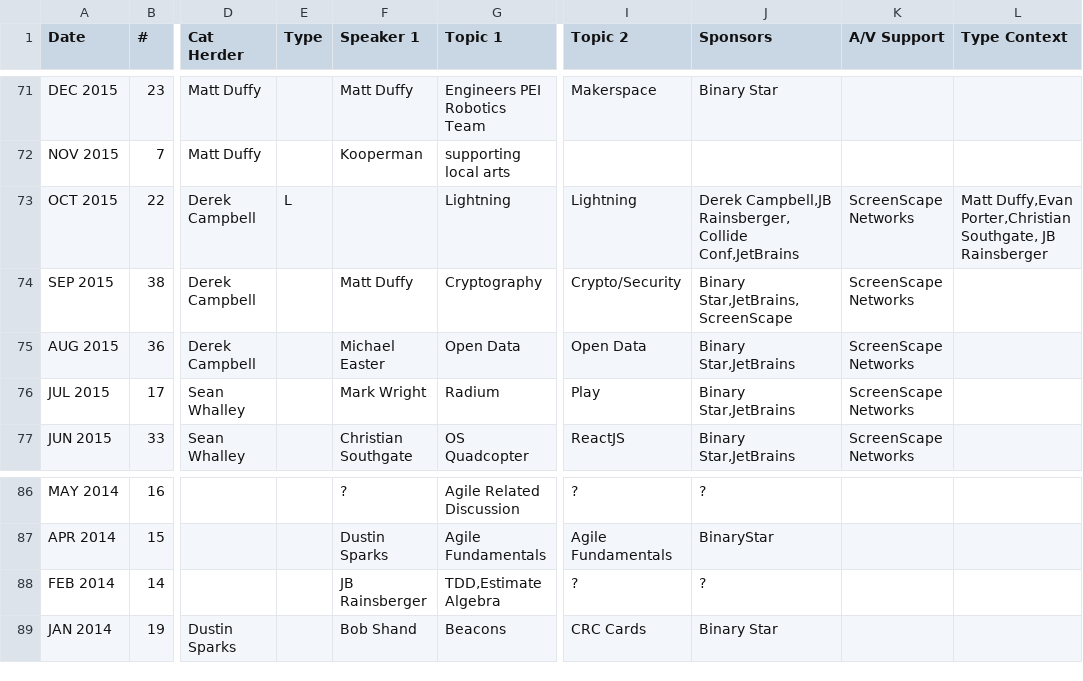
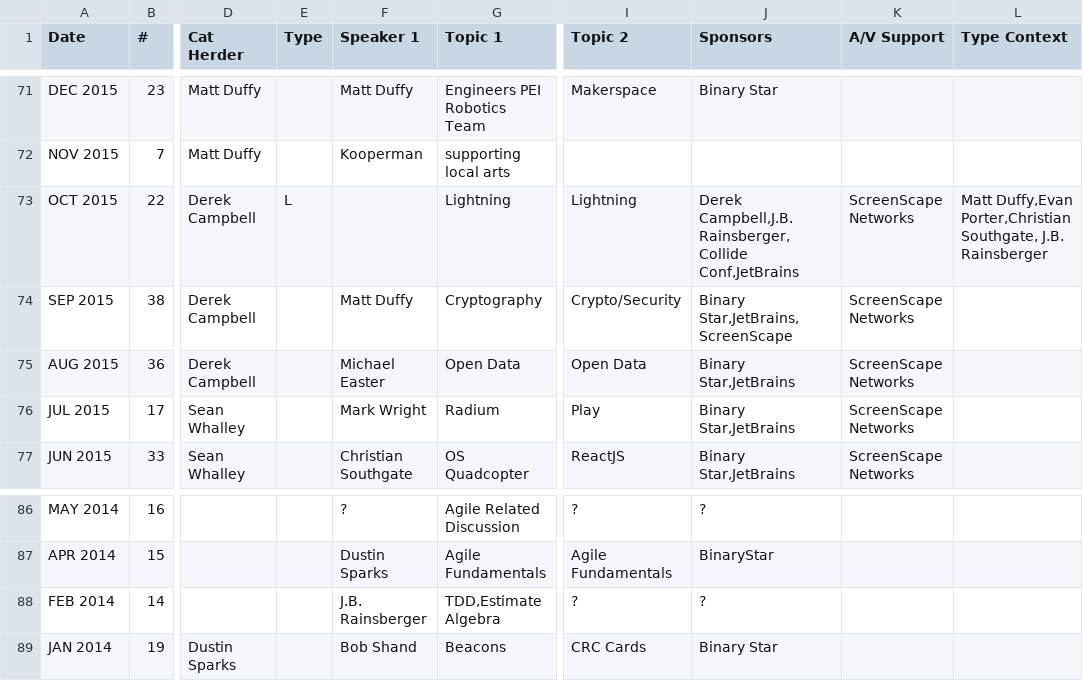
Before and after one commit to peidevs/Event_Resources, a CSV file: MeetUps_v2.csv, drawn as a sheet; only a part is shown, gaps mark what is left out; the diff names each change by its address in the sheet, - before the commit and + after, or states it on an @@ line.

Commit message:
standardize on J.B.

```diff
--- a/MeetUps_v2.csv
+++ b/MeetUps_v2.csv
-J73 (Sponsors): Derek Campbell,JB Rainsberger,Collide Conf,JetBrains
+J73 (Sponsors): Derek Campbell,J.B. Rainsberger,Collide Conf,JetBrains
-L73 (Type Context): …Porter,Christian Southgate, JB Rainsberger
+L73 (Type Context): …Porter,Christian Southgate, J.B. Rainsberger
-F88 (Speaker 1): JB Rainsberger
+F88 (Speaker 1): J.B. Rainsberger
```
